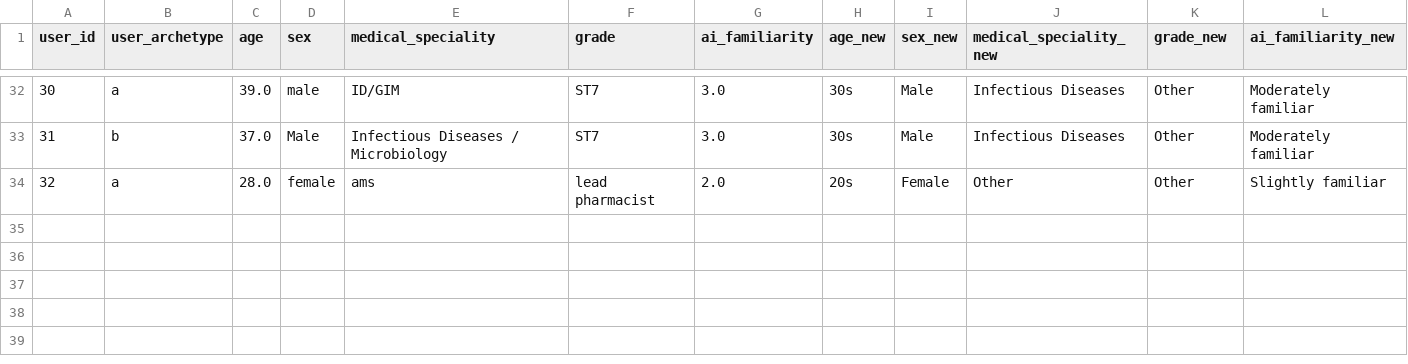
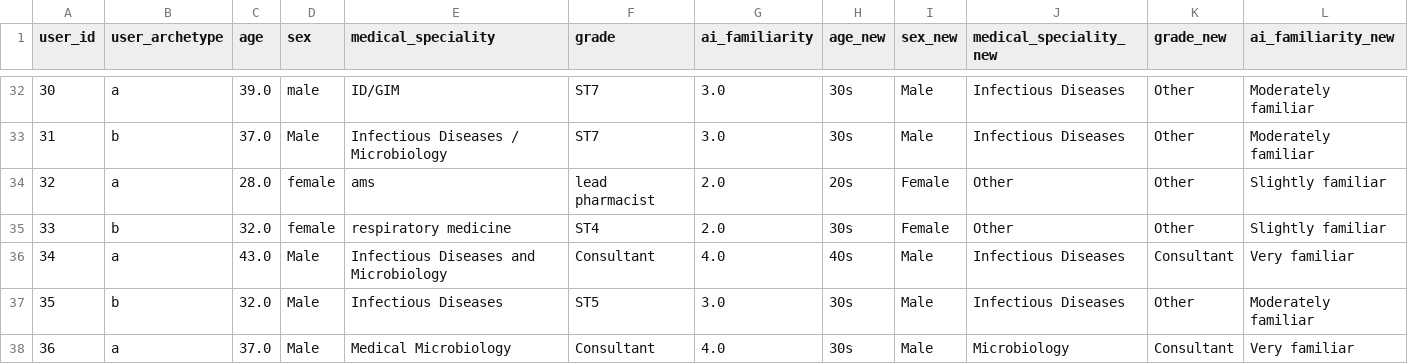
Before and after one commit to WilliamBolton/cdss_demo, a CSV file: cdss_1/cdss_1/demographic_results/demographics_processed.csv, drawn as a sheet; only a part is shown, gaps mark what is left out; the diff names each change by its address in the sheet, - before the commit and + after, or states it on an @@ line.

```diff
--- a/cdss_1/cdss_1/demographic_results/demographics_processed.csv
+++ b/cdss_1/cdss_1/demographic_results/demographics_processed.csv
+row 35: 33 | b | 32.0 | female | respiratory medicine | ST4 | 2.0 | 30s | Female | Other | Other | Slightly familiar
+row 36: 34 | a | 43.0 | Male | Infectious Diseases and Microbiology | Consultant | 4.0 | 40s | Male | Infectious Diseases | Consultant | Very familiar
+row 37: 35 | b | 32.0 | Male | Infectious Diseases | ST5 | 3.0 | 30s | Male | Infectious Diseases | Other | Moderately familiar
+row 38: 36 | a | 37.0 | Male | Medical Microbiology | Consultant | 4.0 | 30s | Male | Microbiology | Consultant | Very familiar
```
Also changed, not shown: 2 other files.
